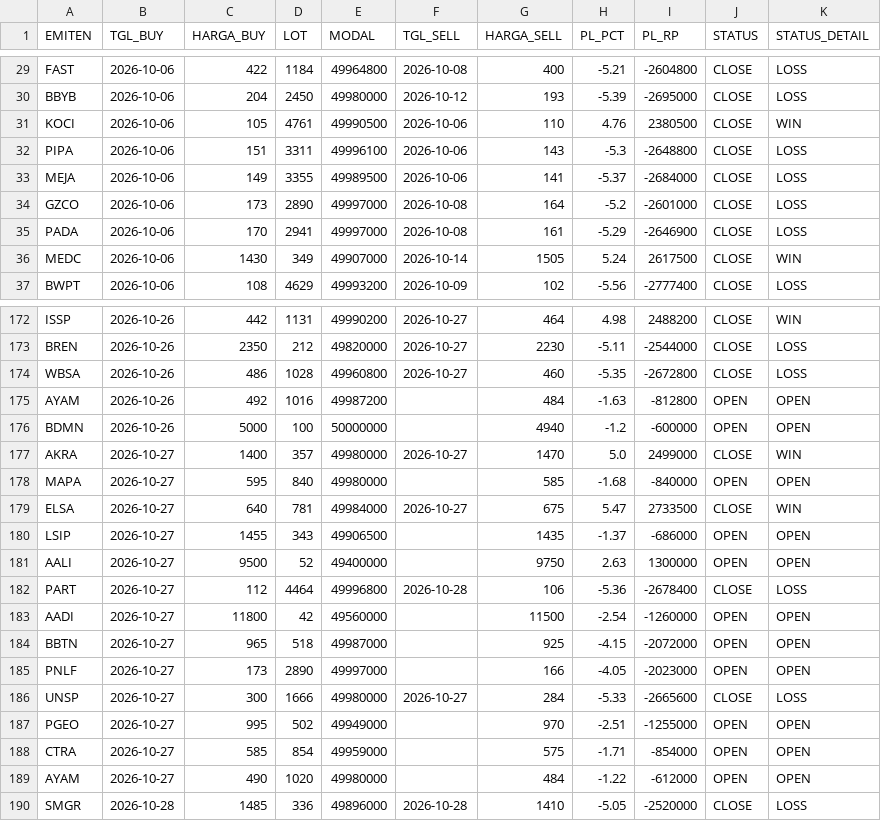
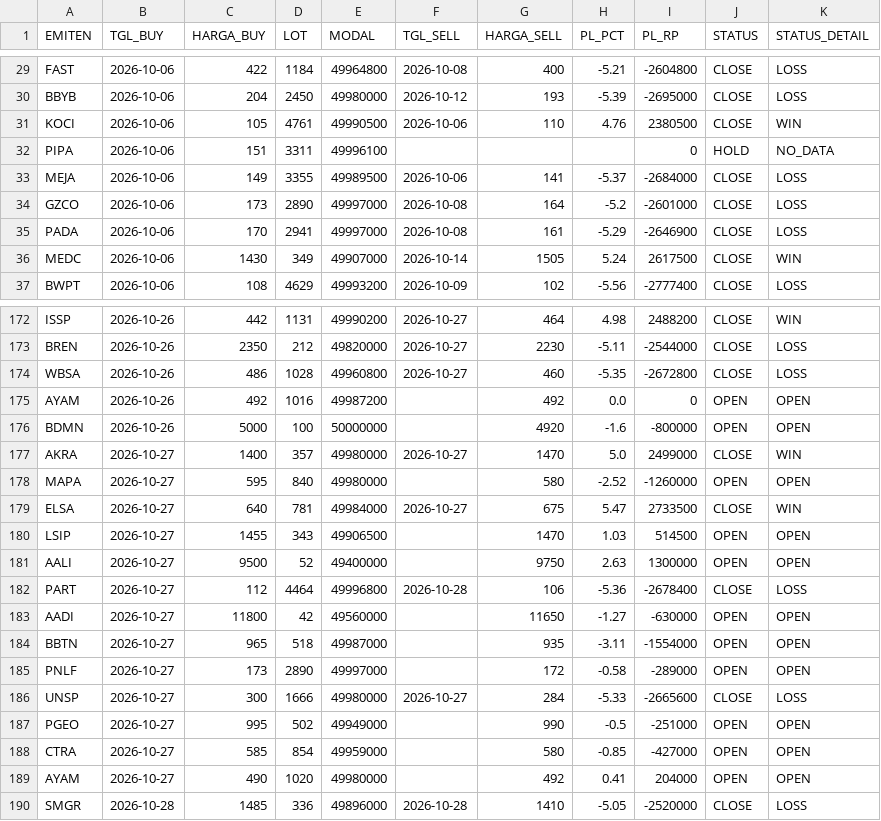
Before and after one commit to illusixTri/dashboard-rla, a CSV file: portofolio_web.csv, drawn as a sheet; only a part is shown, gaps mark what is left out; the diff covers the shown part only.

```diff
--- a/portofolio_web.csv
+++ b/portofolio_web.csv
@@ -31,3 +31,3 @@ BBYB,2026-10-06,204,2450,49980000,2026-10-12,193,-5.39,-2695000,CLOSE,LOSS
 KOCI,2026-10-06,105,4761,49990500,2026-10-06,110,4.76,2380500,CLOSE,WIN
-PIPA,2026-10-06,151,3311,49996100,2026-10-06,143,-5.3,-2648800,CLOSE,LOSS
+PIPA,2026-10-06,151,3311,49996100,,,,0,HOLD,NO_DATA
 MEJA,2026-10-06,149,3355,49989500,2026-10-06,141,-5.37,-2684000,CLOSE,LOSS
@@ -174,17 +174,17 @@ BREN,2026-10-26,2350,212,49820000,2026-10-27,2230,-5.11,-2544000,CLOSE,LOSS
 WBSA,2026-10-26,486,1028,49960800,2026-10-27,460,-5.35,-2672800,CLOSE,LOSS
-AYAM,2026-10-26,492,1016,49987200,,484,-1.63,-812800,OPEN,OPEN
-BDMN,2026-10-26,5000,100,50000000,,4940,-1.2,-600000,OPEN,OPEN
+AYAM,2026-10-26,492,1016,49987200,,492,0.0,0,OPEN,OPEN
+BDMN,2026-10-26,5000,100,50000000,,4920,-1.6,-800000,OPEN,OPEN
 AKRA,2026-10-27,1400,357,49980000,2026-10-27,1470,5.0,2499000,CLOSE,WIN
-MAPA,2026-10-27,595,840,49980000,,585,-1.68,-840000,OPEN,OPEN
+MAPA,2026-10-27,595,840,49980000,,580,-2.52,-1260000,OPEN,OPEN
 ELSA,2026-10-27,640,781,49984000,2026-10-27,675,5.47,2733500,CLOSE,WIN
-LSIP,2026-10-27,1455,343,49906500,,1435,-1.37,-686000,OPEN,OPEN
+LSIP,2026-10-27,1455,343,49906500,,1470,1.03,514500,OPEN,OPEN
 AALI,2026-10-27,9500,52,49400000,,9750,2.63,1300000,OPEN,OPEN
 PART,2026-10-27,112,4464,49996800,2026-10-28,106,-5.36,-2678400,CLOSE,LOSS
-AADI,2026-10-27,11800,42,49560000,,11500,-2.54,-1260000,OPEN,OPEN
-BBTN,2026-10-27,965,518,49987000,,925,-4.15,-2072000,OPEN,OPEN
-PNLF,2026-10-27,173,2890,49997000,,166,-4.05,-2023000,OPEN,OPEN
+AADI,2026-10-27,11800,42,49560000,,11650,-1.27,-630000,OPEN,OPEN
+BBTN,2026-10-27,965,518,49987000,,935,-3.11,-1554000,OPEN,OPEN
+PNLF,2026-10-27,173,2890,49997000,,172,-0.58,-289000,OPEN,OPEN
 UNSP,2026-10-27,300,1666,49980000,2026-10-27,284,-5.33,-2665600,CLOSE,LOSS
-PGEO,2026-10-27,995,502,49949000,,970,-2.51,-1255000,OPEN,OPEN
-CTRA,2026-10-27,585,854,49959000,,575,-1.71,-854000,OPEN,OPEN
-AYAM,2026-10-27,490,1020,49980000,,484,-1.22,-612000,OPEN,OPEN
+PGEO,2026-10-27,995,502,49949000,,990,-0.5,-251000,OPEN,OPEN
+CTRA,2026-10-27,585,854,49959000,,580,-0.85,-427000,OPEN,OPEN
+AYAM,2026-10-27,490,1020,49980000,,492,0.41,204000,OPEN,OPEN
 SMGR,2026-10-28,1485,336,49896000,2026-10-28,1410,-5.05,-2520000,CLOSE,LOSS
```
Also changed, not shown: 10 added rows and 54 edited cells elsewhere in this file, V2openclose.csv.
